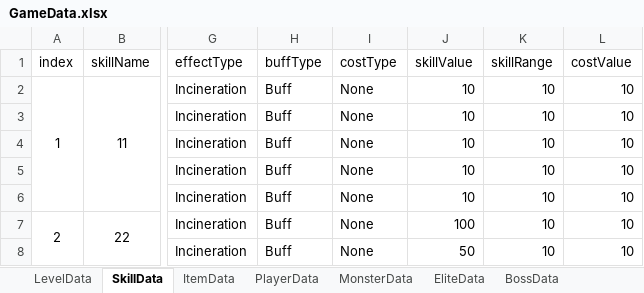
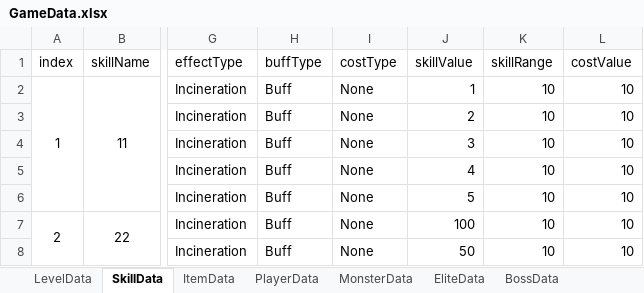
Before and after one commit to Ludning/ProjectCR, an Excel workbook: Assets/Resource/Xlsx/GameData.xlsx, sheet SkillData, drawn as a sheet; only a part is shown, gaps mark what is left out; values as stored, in another font and other column widths than the file's, no borders; the diff names each change by its address in the sheet, - before the commit and + after, or states it on an @@ line.

```diff
--- a/Assets/Resource/Xlsx/GameData.xlsx (sheet SkillData)
+++ b/Assets/Resource/Xlsx/GameData.xlsx (sheet SkillData)
-J2 (skillValue): 10
+J2 (skillValue): 1
-J3 (skillValue): 10
+J3 (skillValue): 2
-J4 (skillValue): 10
+J4 (skillValue): 3
-J5 (skillValue): 10
+J5 (skillValue): 4
-J6 (skillValue): 10
+J6 (skillValue): 5
```
Also changed, not shown: 7 other files.
